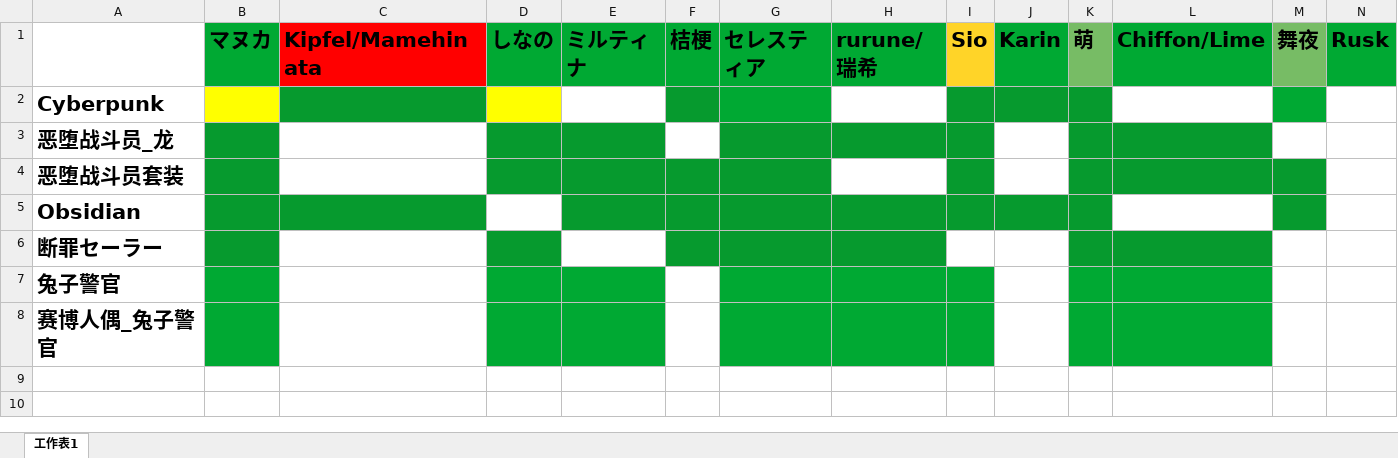
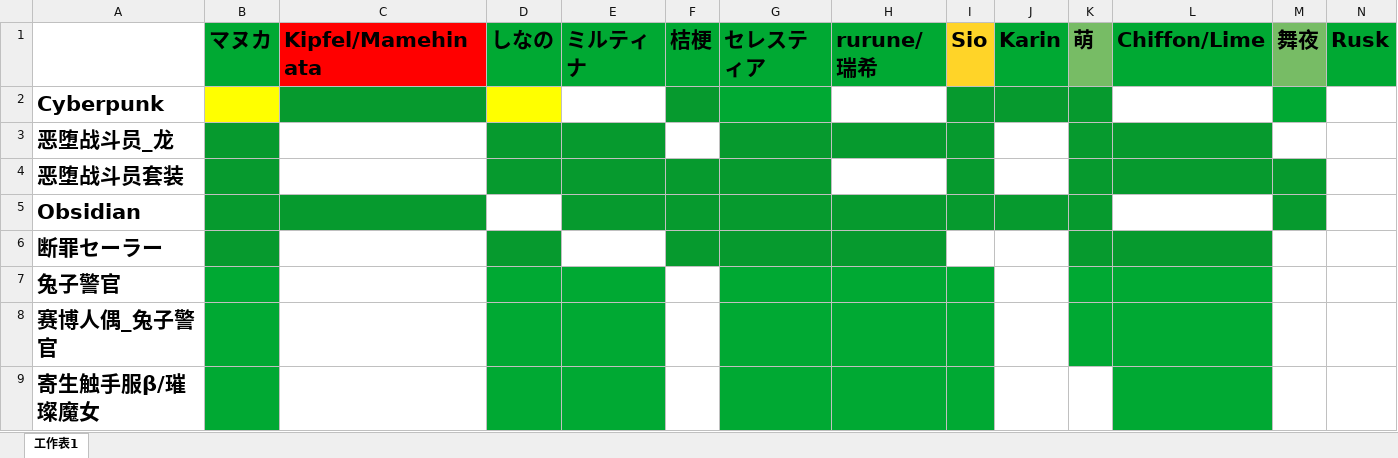
Before and after one commit to Menaed/Booth-project, an Excel workbook: yf sp.xlsx, sheet 工作表1, drawn as a sheet; only a part is shown; values as stored, in another font and other column widths than the file's, no borders; rows hold the shown columns only; the diff names each change by its address in the sheet, - before the commit and + after, or states it on an @@ line.

Commit message:
add Updeta

```diff
--- a/yf sp.xlsx (sheet 工作表1)
+++ b/yf sp.xlsx (sheet 工作表1)
+row 9: 寄生触手服β/璀璨魔女
```
